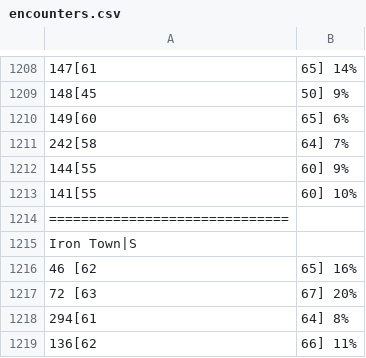
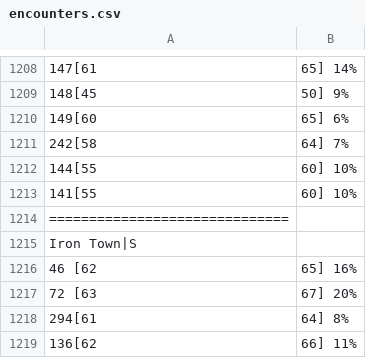
Before and after one commit to sjkuhnke/PokemonGame, a CSV file: res/info/encounters.csv, drawn as a sheet; only a part is shown, gaps mark what is left out; the diff names each change by its address in the sheet, - before the commit and + after, or states it on an @@ line.

```diff
--- a/res/info/encounters.csv
+++ b/res/info/encounters.csv
-B1212: 60] 9%
+B1212: 60] 10%
```
Also changed, not shown: 14 other files.
